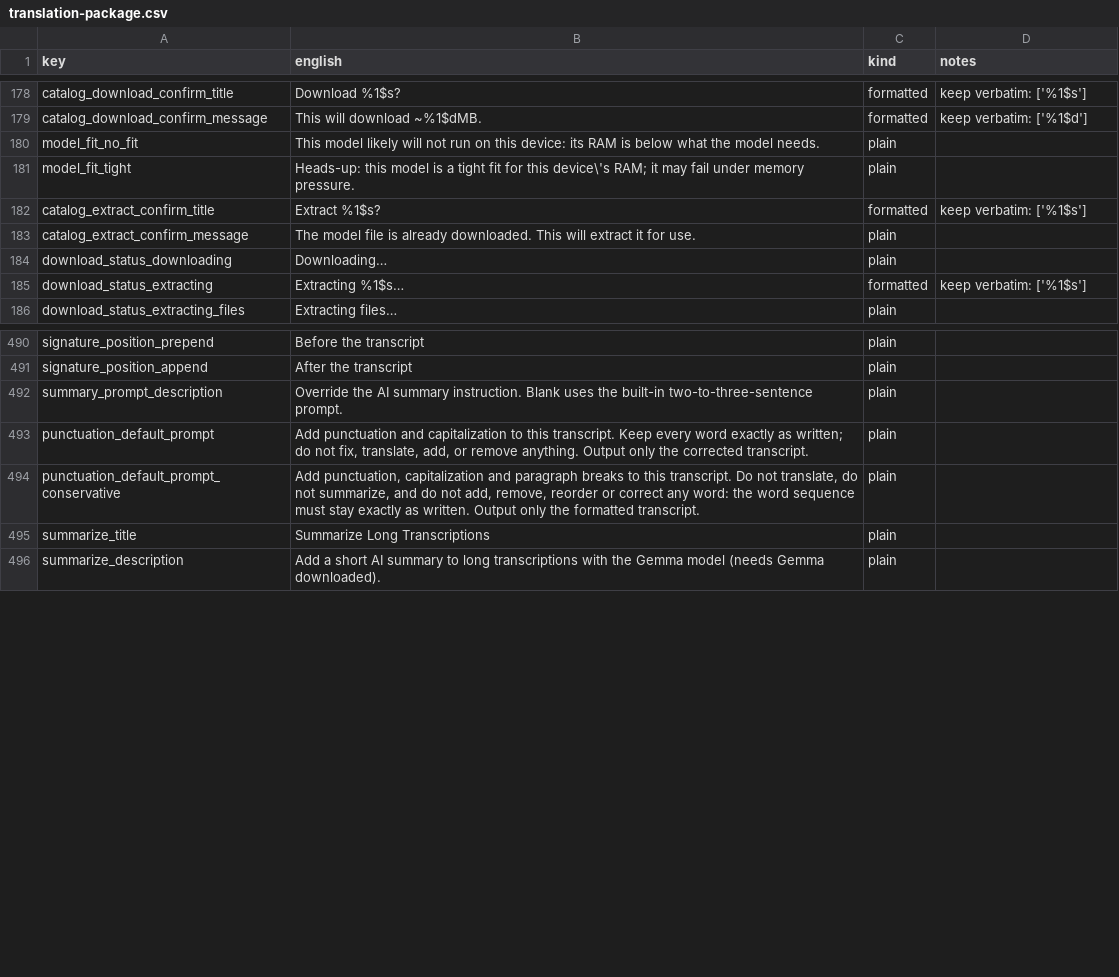
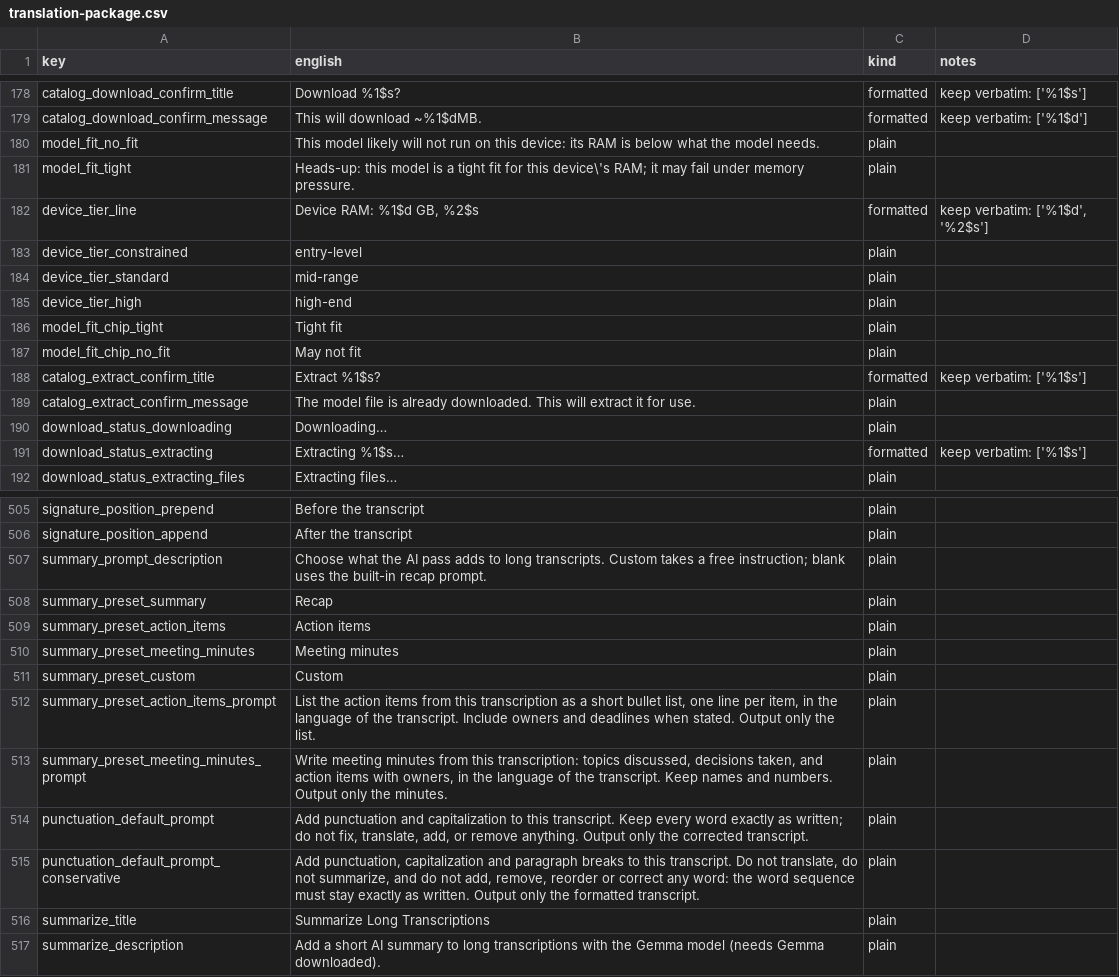
Before and after one commit to RisorseArtificiali/anti-vocale, a CSV file: docs/i18n/translation-package.csv, drawn as a sheet; only a part is shown, gaps mark what is left out; the diff covers the shown part only.

```diff
--- a/docs/i18n/translation-package.csv
+++ b/docs/i18n/translation-package.csv
@@ -181,2 +181,8 @@ model_fit_no_fit,This model likely will not run on this device: its RAM is below
 model_fit_tight,Heads-up: this model is a tight fit for this device\'s RAM; it may fail under memory pressure.,plain,
+device_tier_line,"Device RAM: %1$d GB, %2$s",formatted,"keep verbatim: ['%1$d', '%2$s']"
+device_tier_constrained,entry-level,plain,
+device_tier_standard,mid-range,plain,
+device_tier_high,high-end,plain,
+model_fit_chip_tight,Tight fit,plain,
+model_fit_chip_no_fit,May not fit,plain,
 catalog_extract_confirm_title,Extract %1$s?,formatted,keep verbatim: ['%1$s']
@@ -491,3 +506,9 @@ signature_position_prepend,Before the transcript,plain,
 signature_position_append,After the transcript,plain,
-summary_prompt_description,Override the AI summary instruction. Blank uses the built-in two-to-three-sentence prompt.,plain,
+summary_prompt_description,Choose what the AI pass adds to long transcripts. Custom takes a free instruction; blank uses the built-in recap prompt.,plain,
+summary_preset_summary,Recap,plain,
+summary_preset_action_items,Action items,plain,
+summary_preset_meeting_minutes,Meeting minutes,plain,
+summary_preset_custom,Custom,plain,
+summary_preset_action_items_prompt,"List the action items from this transcription as a short bullet list, one line per item, in the language of the transcript. Include owners and deadlines when stated. Output only the list.",plain,
+summary_preset_meeting_minutes_prompt,"Write meeting minutes from this transcription: topics discussed, decisions taken, and action items with owners, in the language of the transcript. Keep names and numbers. Output only the minutes.",plain,
 punctuation_default_prompt,"Add punctuation and capitalization to this transcript. Keep every word exactly as written; do not fix, translate, add, or remove anything. Output only the corrected transcript.",plain,
```
Also changed, not shown: 16 added rows and 2 edited cells elsewhere in this file, 3 other files.
